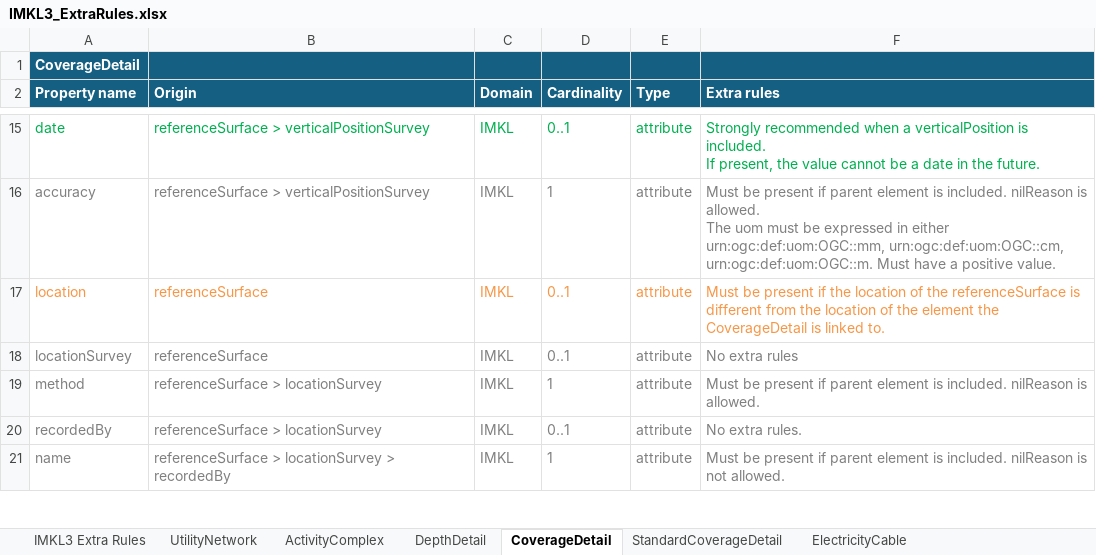
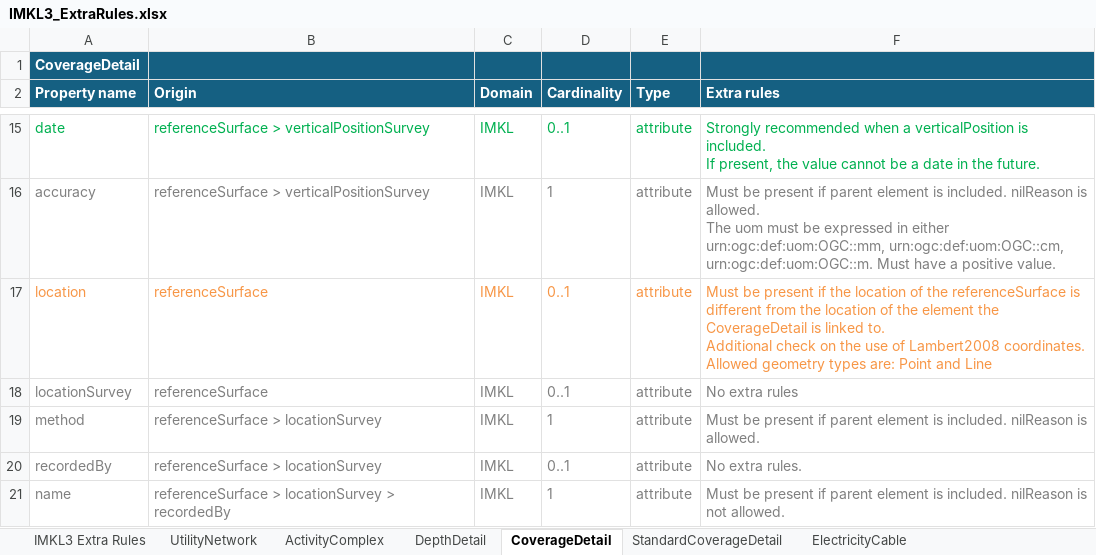
Before and after one commit to belgif/ICEGthema-imkl, an Excel workbook: implementation/Documentation/IMKL3_ExtraRules.xlsx, sheet CoverageDetail, drawn as a sheet; only a part is shown, gaps mark what is left out; values as stored, in another font and other column widths than the file's, no borders; ↵ is a line break in a cell; the diff names each change by its address in the sheet, - before the commit and + after, or states it on an @@ line.

Commit message:
Add clarification regarding allowed geometry types

```diff
--- a/implementation/Documentation/IMKL3_ExtraRules.xlsx (sheet CoverageDetail)
+++ b/implementation/Documentation/IMKL3_ExtraRules.xlsx (sheet CoverageDetail)
-F17 (Extra rules): …linked to.
+F17 (Extra rules): …linked to. ↵ Additional check on the use of Lambert2008 coordinates. Allowed geometry types are: Point and Line
```
Also changed, not shown: sheet TopographicalElement, sheet DepthDetail, 1 other file.
